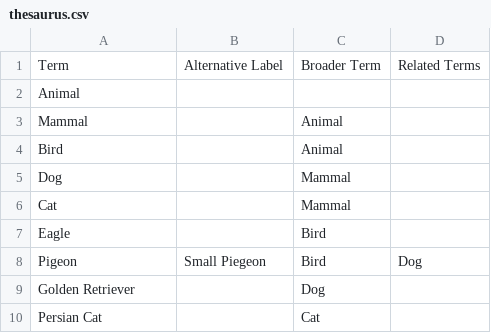
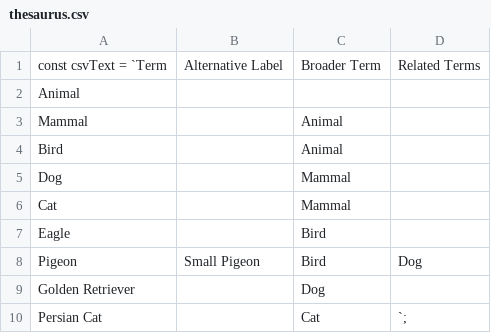
Before and after one commit to dchen077/LIS598ThesaurusViewer, a CSV file: thesaurus.csv, drawn as a sheet.

Commit message:
Update thesaurus.csv

```diff
--- a/thesaurus.csv
+++ b/thesaurus.csv
@@ -1,2 +1,2 @@
-Term,Alternative Label,Broader Term,Related Terms
+const csvText = `Term,Alternative Label,Broader Term,Related Terms
 Animal,,,
@@ -7,4 +7,4 @@ Cat,,Mammal,
 Eagle,,Bird,
-Pigeon,Small Piegeon,Bird,Dog
+Pigeon,Small Pigeon,Bird,Dog
 Golden Retriever,,Dog,
-Persian Cat,,Cat,
+Persian Cat,,Cat,`;
```
